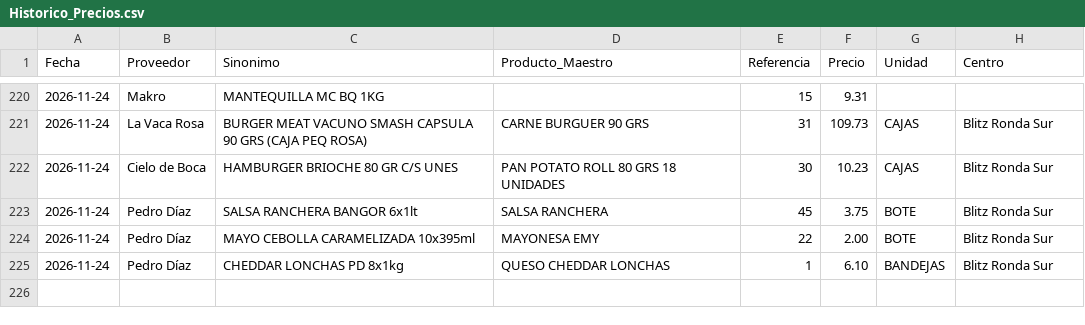
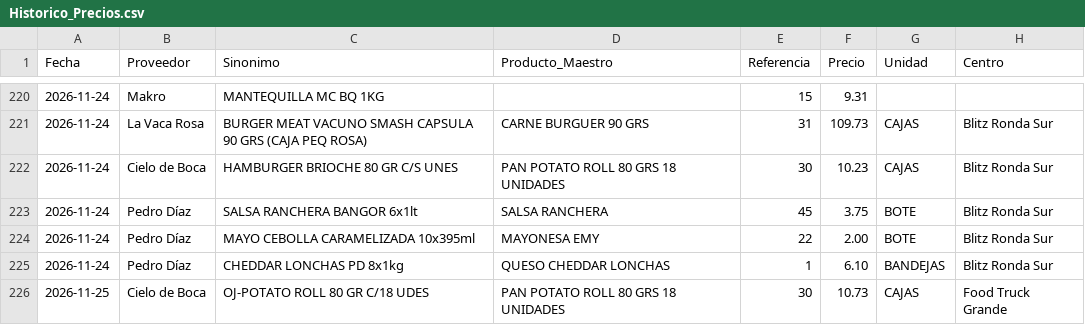
Before and after one commit to salvaandreo-lab/blitz-stock, a CSV file: Historico_Precios.csv, drawn as a sheet; only a part is shown, gaps mark what is left out.

Commit message:
Actualización de Historico_Precios.csv

```diff
--- a/Historico_Precios.csv
+++ b/Historico_Precios.csv
@@ -225 +225,2 @@
 2026-11-24,Pedro Díaz,CHEDDAR LONCHAS PD 8x1kg,QUESO CHEDDAR LONCHAS,1,6.10,BANDEJAS,Blitz Ronda Sur
+2026-11-25,Cielo de Boca,OJ-POTATO ROLL 80 GR C/18 UDES,PAN POTATO ROLL 80 GRS 18 UNIDADES,30,10.73,CAJAS,Food Truck Grande
```
